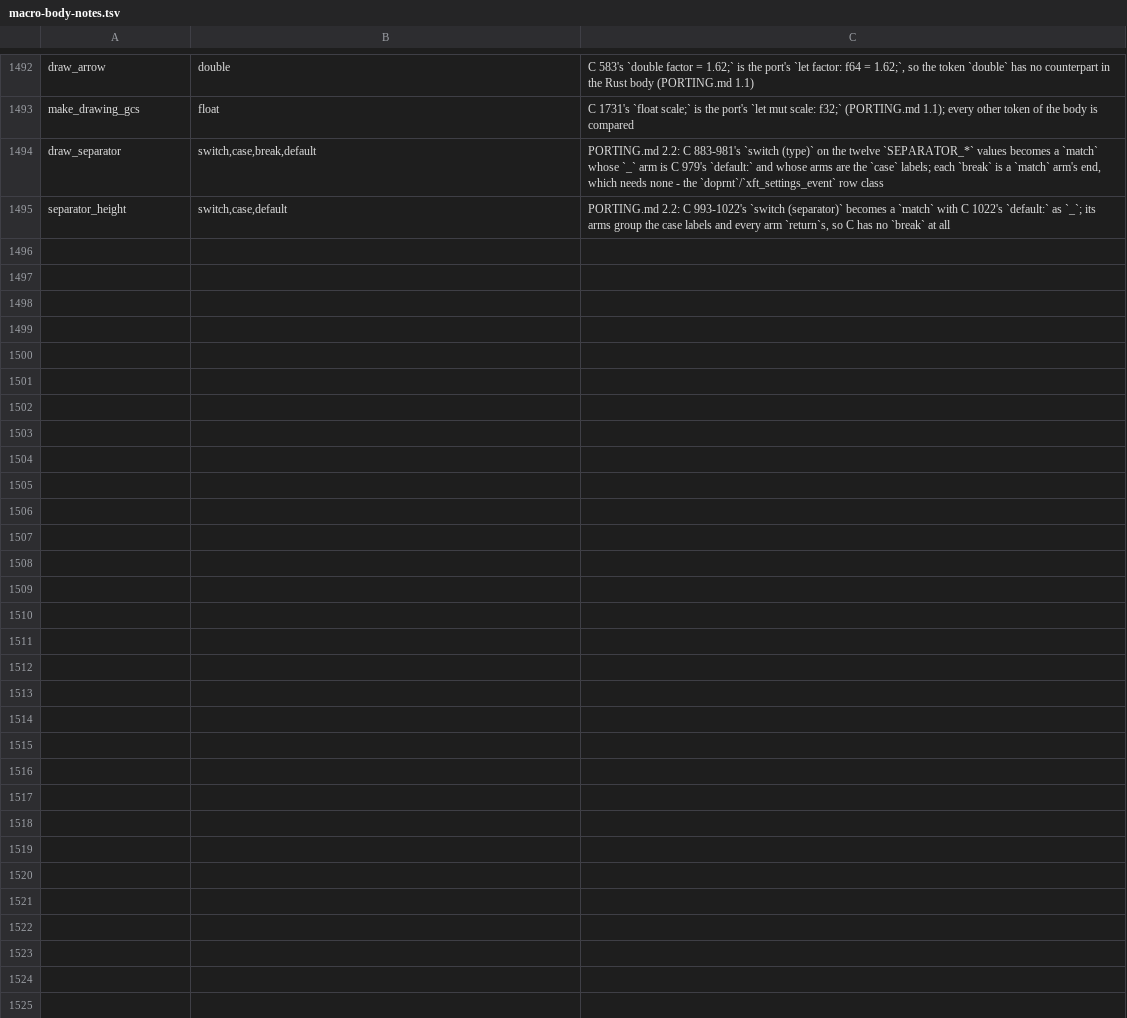
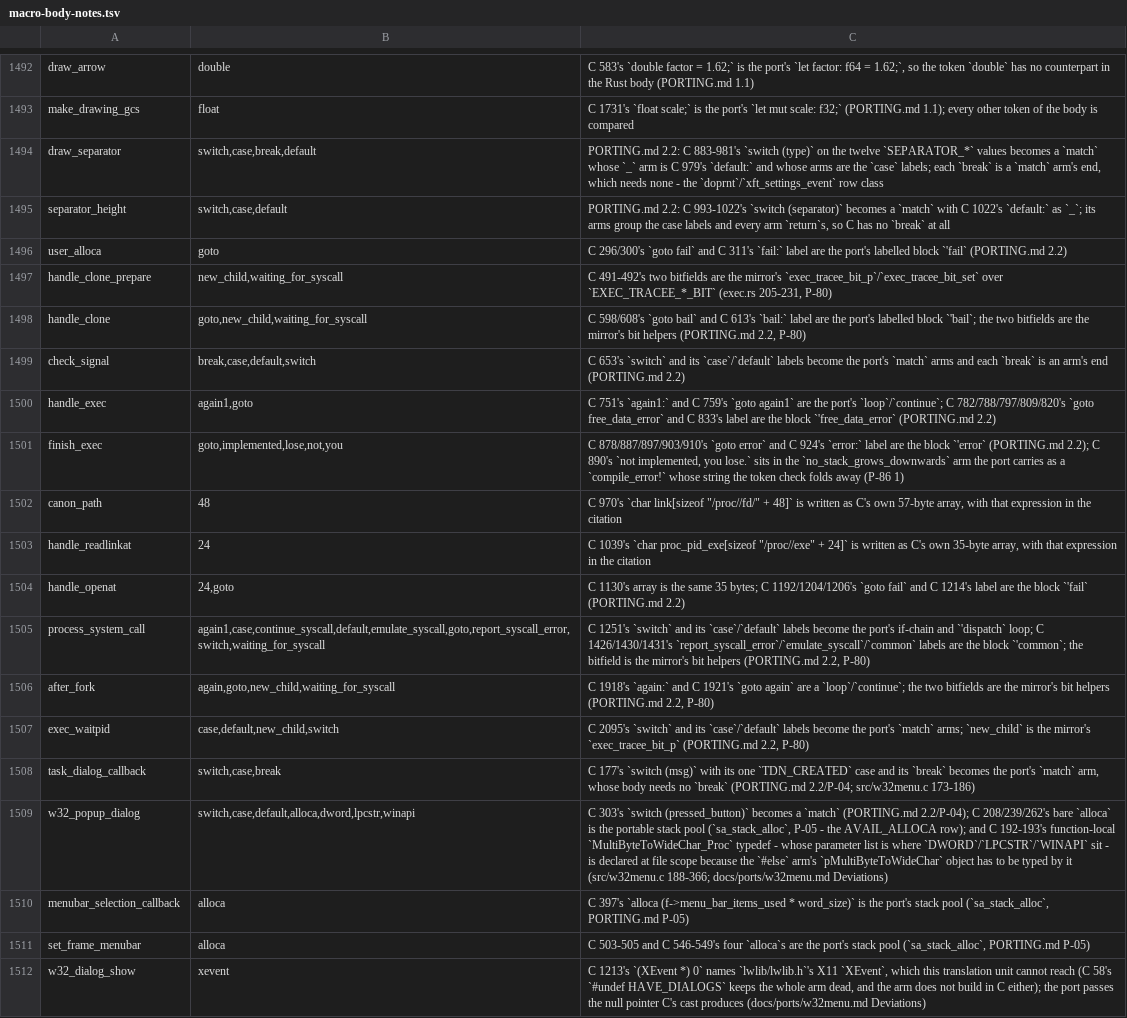
Before and after one commit to liuchong/femacs, a TSV file: docs/ports/macro-body-notes.tsv, drawn as a sheet; only a part is shown, gaps mark what is left out; the diff names each change by its address in the sheet, - before the commit and + after, or states it on an @@ line.

Commit message:
the pgtk arm reads 0 errors for the first time, and port(trace) lands (3.542/3.543)
3.542 measures the *real* pgtk configuration (have_pgtk on, have_x_windows off,
unlike the both-on flips earlier rounds used) and closes two rows:

* include/xlib.rs gated XRectangle and XrmDatabase on `any (have_x_windows,
  have_pgtk)`, so both were live beside include/pgtkgui.rs's own definitions in a
  pgtk arm - E0428 twice.  C's pgtk builds have no Xlib and get these two names
  from pgtkgui.h's own typedefs (a void* and a 16-byte { int, int, unsigned,
  unsigned }), which the pgtk mirror already carries under `all (have_pgtk, not
  (have_x_windows))`; the xlib.rs note at that name already said it "belongs to the
  PGTK line to move, not to this one to duplicate".  Both are X11-only now.
* with those gone, include/font.rs's font_data_structures_may_be_ill_formed (a safe
  fn) read the `static mut` gc_in_progress bare in its Cairo arm - E0133.  The read
  is in an unsafe block now (C reads the global bare; the port's is a static mut).

probe src/xsettings.rs in the pgtk-only configuration: 2 real errors -> exit 0 /
0 errors, the first clean reading for that configuration, backed by a mutation test
on the materialisation with the pinned nightly (base 0, one injected type error ->
exactly one E0308 naming it).  check-all-units 83/0, citations 0/0.

3.543 lands exec/trace.c (C 2258 -> 3106 lines, ledger 14 -> 382 with 35 range
rows, 73 two-armed guards, three host arm sets each exit 0 / 0 errors, every value
measured against the NDK's headers).  Integrator's account: fifteen features
registered, the trace tolerance row (0.38, basis total, measured 37.6%), three
generated tables recomputed, and the shared macro-body-notes file sliced by row name
so only this lane's twelve rows are in this commit (the haikufns lane's five stay in
the working tree - my first slice took the wrong side and --check caught it
immediately).

```diff
--- a/docs/ports/macro-body-notes.tsv
+++ b/docs/ports/macro-body-notes.tsv
+row 1496: user_alloca | goto | C 296/300's `goto fail` and C 311's `fail:` label are the port's labelled block `'fail` (PORTING.md 2.2)
+row 1497: handle_clone_prepare | new_child,waiting_for_syscall | C 491-492's two bitfields are the mirror's `exec_tracee_bit_p`/`exec_tracee_bit_set` over `EXEC_TRACEE_*_BIT` (exec.rs 205-231, P-80)
+row 1498: handle_clone | goto,new_child,waiting_for_syscall | C 598/608's `goto bail` and C 613's `bail:` label are the port's labelled block `'bail`; the two bitfields are the mirror's bit helpers (PORTING.md 2.2, P-80)
+row 1499: check_signal | break,case,default,switch | C 653's `switch` and its `case`/`default` labels become the port's `match` arms and each `break` is an arm's end (PORTING.md 2.2)
+row 1500: handle_exec | again1,goto | C 751's `again1:` and C 759's `goto again1` are the port's `loop`/`continue`; C 782/788/797/809/820's `goto free_data_error` and C 833's label are the block `'free_data_error` (PORTING.md 2.2)
+row 1501: finish_exec | goto,implemented,lose,not,you | C 878/887/897/903/910's `goto error` and C 924's `error:` label are the block `'error` (PORTING.md 2.2); C 890's `not implemented, you lose.` sits in the `no_stack_grows_downwards` arm the port carries as a `compile_error!` whose string the token check folds away (P-86 1)
+row 1502: canon_path | 48 | C 970's `char link[sizeof "/proc//fd/" + 48]` is written as C's own 57-byte array, with that expression in the citation
+row 1503: handle_readlinkat | 24 | C 1039's `char proc_pid_exe[sizeof "/proc//exe" + 24]` is written as C's own 35-byte array, with that expression in the citation
+row 1504: handle_openat | 24,goto | C 1130's array is the same 35 bytes; C 1192/1204/1206's `goto fail` and C 1214's label are the block `'fail` (PORTING.md 2.2)
+row 1505: process_system_call | again1,case,continue_syscall,default,emulate_syscall,goto,report_syscall_error,switch,waiting_for_syscall | C 1251's `switch` and its `case`/`default` labels become the port's if-chain and `'dispatch` loop; C 1426/1430/1431's `report_syscall_error`/`emulate_syscall`/`common` labels are the block `'common`; the bitfield is the mirror's bit helpers (PORTING.md 2.2, P-80)
+row 1506: after_fork | again,goto,new_child,waiting_for_syscall | C 1918's `again:` and C 1921's `goto again` are a `loop`/`continue`; the two bitfields are the mirror's bit helpers (PORTING.md 2.2, P-80)
+row 1507: exec_waitpid | case,default,new_child,switch | C 2095's `switch` and its `case`/`default` labels become the port's `match` arms; `new_child` is the mirror's `exec_tracee_bit_p` (PORTING.md 2.2, P-80)
+row 1508: task_dialog_callback | switch,case,break | C 177's `switch (msg)` with its one `TDN_CREATED` case and its `break` becomes the port's `match` arm, whose body needs no `break` (PORTING.md 2.2/P-04; src/w32menu.c 173-186)
+row 1509: w32_popup_dialog | switch,case,default,alloca,dword,lpcstr,winapi | C 303's `switch (pressed_button)` becomes a `match` (PORTING.md 2.2/P-04); C 208/239/262's bare `alloca` is the portable stack pool (`sa_stack_alloc`, P-05 - the AVAIL_ALLOCA row); and C 192-193's function-local `MultiByteToWideChar_Proc` typedef - whose parameter list is where `DWORD`/`LPCSTR`/`WINAPI` sit - is declared at file scope because the `#else` arm's `pMultiByteToWideChar` object has to be typed by it (src/w32menu.c 188-366; docs/ports/w32menu.md Deviations)
+row 1510: menubar_selection_callback | alloca | C 397's `alloca (f->menu_bar_items_used * word_size)` is the port's stack pool (`sa_stack_alloc`, PORTING.md P-05)
+row 1511: set_frame_menubar | alloca | C 503-505 and C 546-549's four `alloca`s are the port's stack pool (`sa_stack_alloc`, PORTING.md P-05)
+row 1512: w32_dialog_show | xevent | C 1213's `(XEvent *) 0` names `lwlib/lwlib.h`'s X11 `XEvent`, which this translation unit cannot reach (C 58's `#undef HAVE_DIALOGS` keeps the whole arm dead, and the arm does not build in C either); the port passes the null pointer C's cast produces (docs/ports/w32menu.md Deviations)
```
Also changed, not shown: docs/ports/line-drift-tolerance.tsv, 9 other files.
